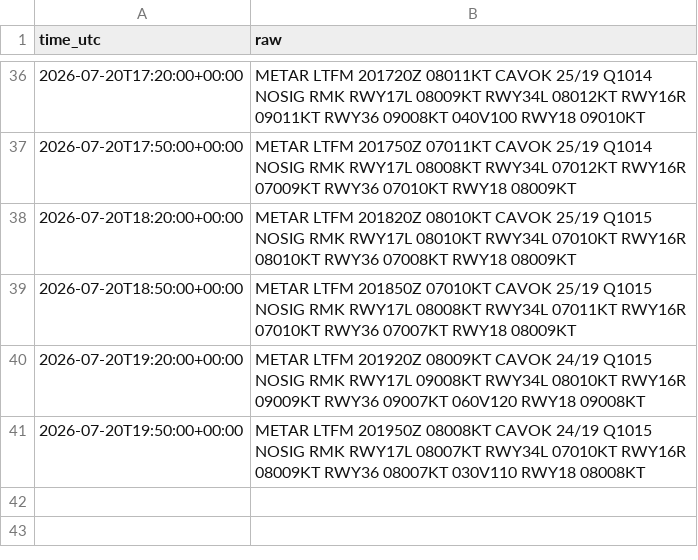
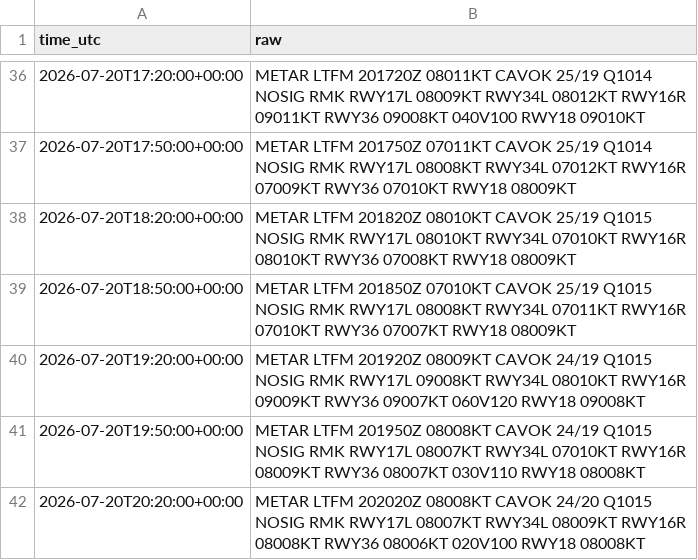
Before and after one commit to ahmethamzamulayim-png/ist-delay-dataset, a CSV file: data/weather/2026-07-20.csv, drawn as a sheet; only a part is shown, gaps mark what is left out.

```diff
--- a/data/weather/2026-07-20.csv
+++ b/data/weather/2026-07-20.csv
@@ -41 +41,2 @@ time_utc,raw
 2026-07-20T19:50:00+00:00,METAR LTFM 201950Z 08008KT CAVOK 24/19 Q1015 NOSIG RMK RWY17L 08007KT RWY34L 07010KT RWY16R 08009KT RWY36 08007KT 030V110 RWY18 08008KT
+2026-07-20T20:20:00+00:00,METAR LTFM 202020Z 08008KT CAVOK 24/20 Q1015 NOSIG RMK RWY17L 08007KT RWY34L 08009KT RWY16R 08008KT RWY36 08006KT 020V100 RWY18 08008KT
```
Also changed, not shown: data/flights/2026-07-19.csv, data/unmatched/2026-07-19.csv, 6 other files.
